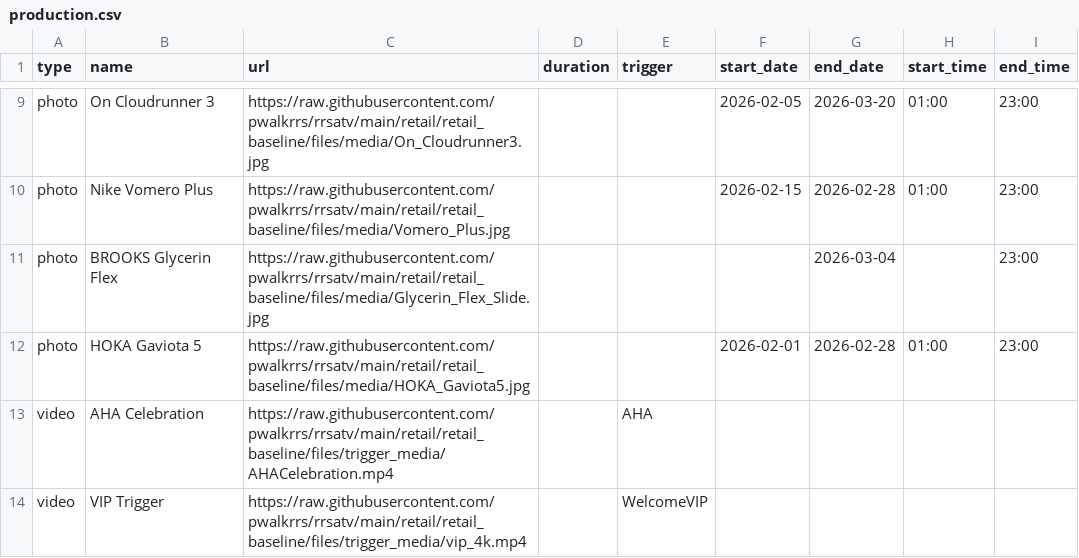
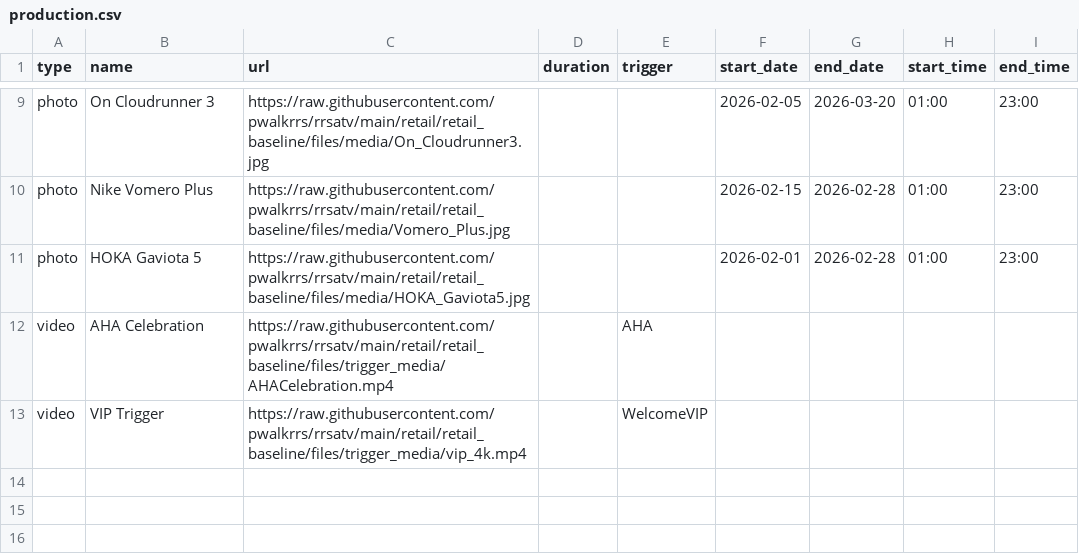
Before and after one commit to pwalkrrs/rrsatv, a CSV file: retail/retail_baseline/csv/pupcast/production.csv, drawn as a sheet; only a part is shown, gaps mark what is left out; the diff names each change by its address in the sheet, - before the commit and + after, or states it on an @@ line.

Commit message:
Update production.csv

```diff
--- a/retail/retail_baseline/csv/pupcast/production.csv
+++ b/retail/retail_baseline/csv/pupcast/production.csv
-row 11: photo | BROOKS Glycerin Flex | https://raw.githubusercontent.com/pwalkrrs/rrsatv/main/retail/retail_baseline/files/media/Glycerin_Flex_Slide.jpg |  |  |  | 2026-03-04 |  | 23:00
```
